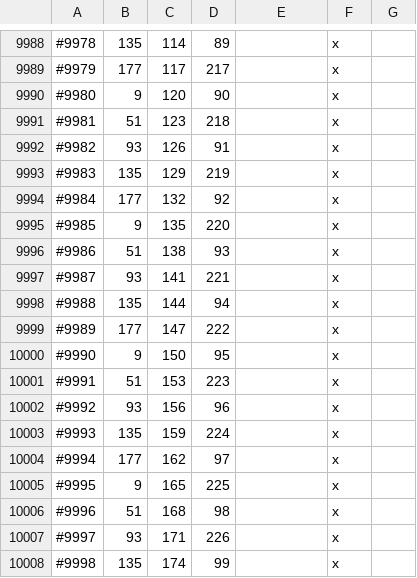
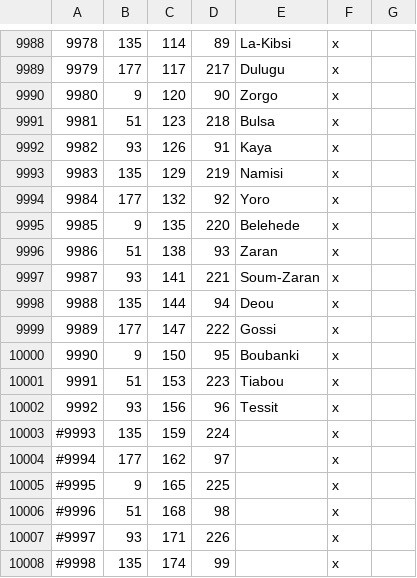
Before and after one commit to Elvain/IBL2-development, a CSV file: map_data/definition.csv, drawn as a sheet; only a part is shown, gaps mark what is left out; the diff covers the shown part only.

```diff
--- a/map_data/definition.csv
+++ b/map_data/definition.csv
@@ -9988,16 +9988,16 @@
-#9978;135;114;89;;x;
-#9979;177;117;217;;x;
-#9980;9;120;90;;x;
-#9981;51;123;218;;x;
-#9982;93;126;91;;x;
-#9983;135;129;219;;x;
-#9984;177;132;92;;x;
-#9985;9;135;220;;x;
-#9986;51;138;93;;x;
-#9987;93;141;221;;x;
-#9988;135;144;94;;x;
-#9989;177;147;222;;x;
-#9990;9;150;95;;x;
-#9991;51;153;223;;x;
-#9992;93;156;96;;x;
+9978;135;114;89;La-Kibsi;x;
+9979;177;117;217;Dulugu;x;
+9980;9;120;90;Zorgo;x;
+9981;51;123;218;Bulsa;x;
+9982;93;126;91;Kaya;x;
+9983;135;129;219;Namisi;x;
+9984;177;132;92;Yoro;x;
+9985;9;135;220;Belehede;x;
+9986;51;138;93;Zaran;x;
+9987;93;141;221;Soum-Zaran;x;
+9988;135;144;94;Deou;x;
+9989;177;147;222;Gossi;x;
+9990;9;150;95;Boubanki;x;
+9991;51;153;223;Tiabou;x;
+9992;93;156;96;Tessit;x;
 #9993;135;159;224;;x;
```
Also changed, not shown: 31 edited cells elsewhere in this file, 17 other files.
